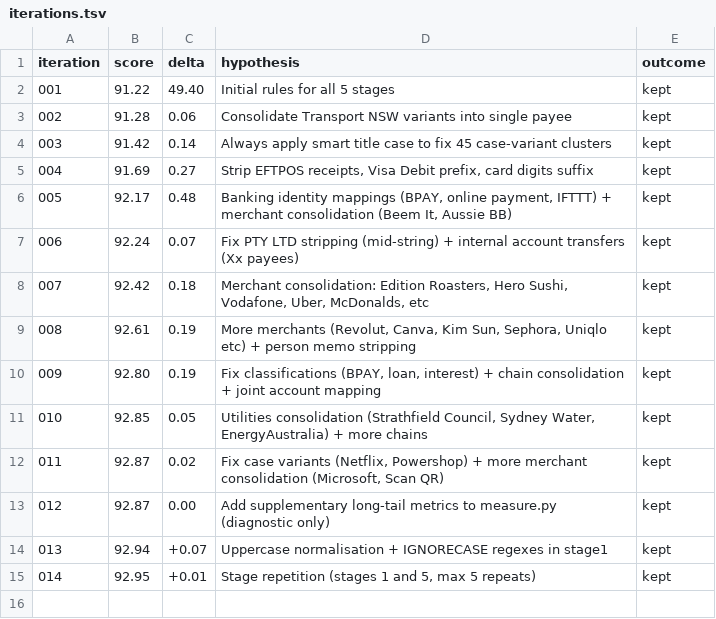
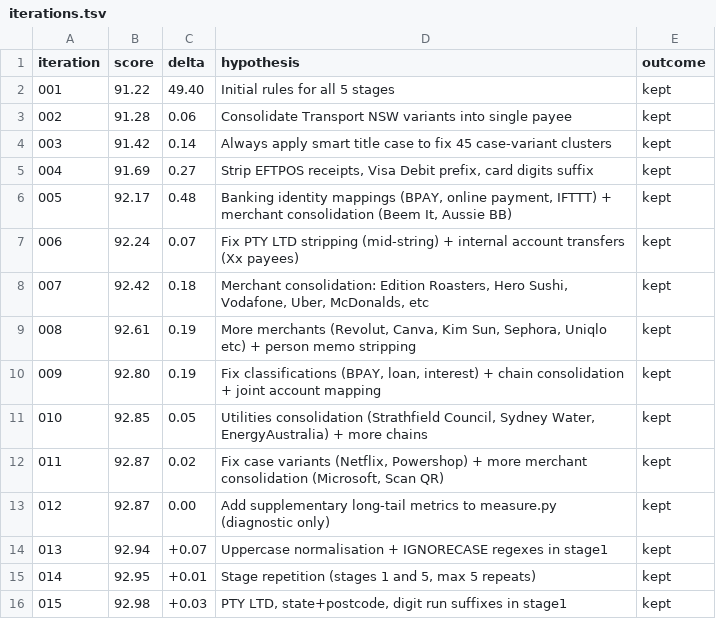
Before and after one commit to nelson/pocketsmith-rust-api, a TSV file: lab/iterations.tsv, drawn as a sheet.

```diff
--- a/lab/iterations.tsv
+++ b/lab/iterations.tsv
@@ -15 +15,2 @@ iteration	score	delta	hypothesis	outcome
 014	92.95	+0.01	Stage repetition (stages 1 and 5, max 5 repeats)	kept
+015	92.98	+0.03	PTY LTD, state+postcode, digit run suffixes in stage1	kept
```
Also changed, not shown: 3 other files.
